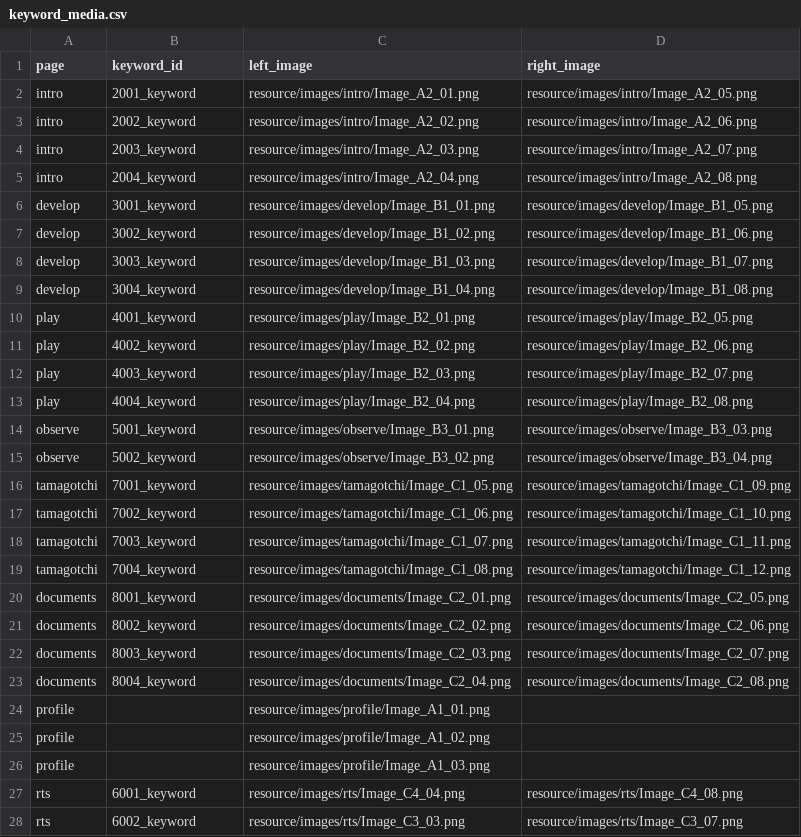
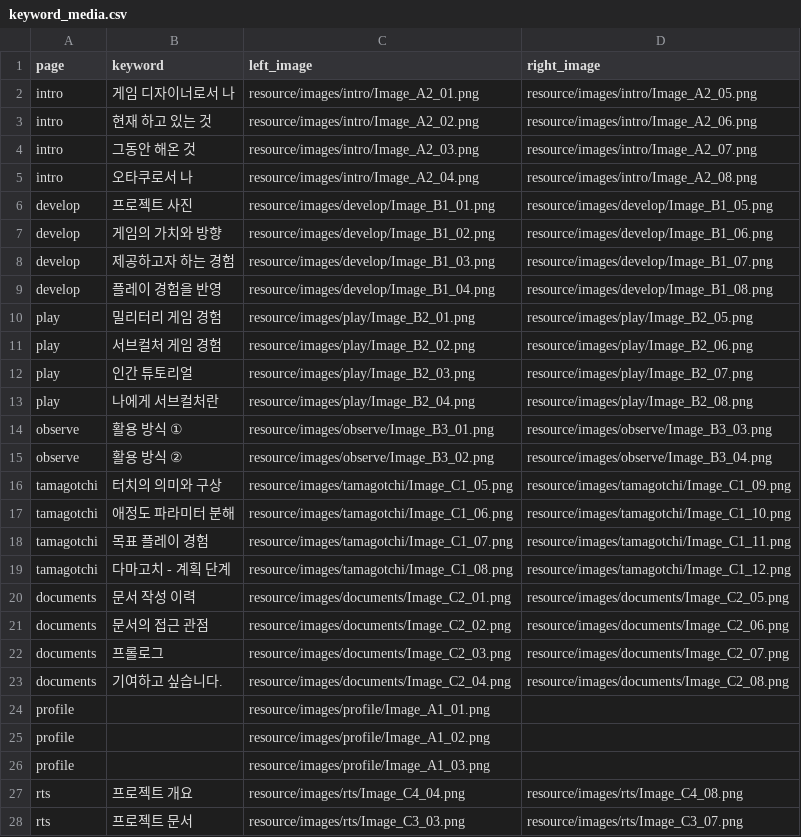
Before and after one commit to AdmiralGond/kimeunsuportfolio, a CSV file: source/rules/keyword_media.csv, drawn as a sheet; only a part is shown; the diff covers the shown part only.

```diff
--- a/source/rules/keyword_media.csv
+++ b/source/rules/keyword_media.csv
@@ -1,24 +1,24 @@
-page,keyword_id,left_image,right_image
-intro,2001_keyword,resource/images/intro/Image_A2_01.png,resource/images/intro/Image_A2_05.png
-intro,2002_keyword,resource/images/intro/Image_A2_02.png,resource/images/intro/Image_A2_06.png
-intro,2003_keyword,resource/images/intro/Image_A2_03.png,resource/images/intro/Image_A2_07.png
-intro,2004_keyword,resource/images/intro/Image_A2_04.png,resource/images/intro/Image_A2_08.png
-develop,3001_keyword,resource/images/develop/Image_B1_01.png,resource/images/develop/Image_B1_05.png
-develop,3002_keyword,resource/images/develop/Image_B1_02.png,resource/images/develop/Image_B1_06.png
-develop,3003_keyword,resource/images/develop/Image_B1_03.png,resource/images/develop/Image_B1_07.png
-develop,3004_keyword,resource/images/develop/Image_B1_04.png,resource/images/develop/Image_B1_08.png
-play,4001_keyword,resource/images/play/Image_B2_01.png,resource/images/play/Image_B2_05.png
-play,4002_keyword,resource/images/play/Image_B2_02.png,resource/images/play/Image_B2_06.png
-play,4003_keyword,resource/images/play/Image_B2_03.png,resource/images/play/Image_B2_07.png
-play,4004_keyword,resource/images/play/Image_B2_04.png,resource/images/play/Image_B2_08.png
-observe,5001_keyword,resource/images/observe/Image_B3_01.png,resource/images/observe/Image_B3_03.png
-observe,5002_keyword,resource/images/observe/Image_B3_02.png,resource/images/observe/Image_B3_04.png
-tamagotchi,7001_keyword,resource/images/tamagotchi/Image_C1_05.png,resource/images/tamagotchi/Image_C1_09.png
-tamagotchi,7002_keyword,resource/images/tamagotchi/Image_C1_06.png,resource/images/tamagotchi/Image_C1_10.png
-tamagotchi,7003_keyword,resource/images/tamagotchi/Image_C1_07.png,resource/images/tamagotchi/Image_C1_11.png
-tamagotchi,7004_keyword,resource/images/tamagotchi/Image_C1_08.png,resource/images/tamagotchi/Image_C1_12.png
-documents,8001_keyword,resource/images/documents/Image_C2_01.png,resource/images/documents/Image_C2_05.png
-documents,8002_keyword,resource/images/documents/Image_C2_02.png,resource/images/documents/Image_C2_06.png
-documents,8003_keyword,resource/images/documents/Image_C2_03.png,resource/images/documents/Image_C2_07.png
-documents,8004_keyword,resource/images/documents/Image_C2_04.png,resource/images/documents/Image_C2_08.png
+page,keyword,left_image,right_image
+intro,게임 디자이너로서 나,resource/images/intro/Image_A2_01.png,resource/images/intro/Image_A2_05.png
+intro,현재 하고 있는 것,resource/images/intro/Image_A2_02.png,resource/images/intro/Image_A2_06.png
+intro,그동안 해온 것,resource/images/intro/Image_A2_03.png,resource/images/intro/Image_A2_07.png
+intro,오타쿠로서 나,resource/images/intro/Image_A2_04.png,resource/images/intro/Image_A2_08.png
+develop,프로젝트 사진,resource/images/develop/Image_B1_01.png,resource/images/develop/Image_B1_05.png
+develop,게임의 가치와 방향,resource/images/develop/Image_B1_02.png,resource/images/develop/Image_B1_06.png
+develop,제공하고자 하는 경험,resource/images/develop/Image_B1_03.png,resource/images/develop/Image_B1_07.png
+develop,플레이 경험을 반영,resource/images/develop/Image_B1_04.png,resource/images/develop/Image_B1_08.png
+play,밀리터리 게임 경험,resource/images/play/Image_B2_01.png,resource/images/play/Image_B2_05.png
+play,서브컬처 게임 경험,resource/images/play/Image_B2_02.png,resource/images/play/Image_B2_06.png
+play,인간 튜토리얼,resource/images/play/Image_B2_03.png,resource/images/play/Image_B2_07.png
+play,나에게 서브컬처란,resource/images/play/Image_B2_04.png,resource/images/play/Image_B2_08.png
+observe,활용 방식 ①,resource/images/observe/Image_B3_01.png,resource/images/observe/Image_B3_03.png
+observe,활용 방식 ②,resource/images/observe/Image_B3_02.png,resource/images/observe/Image_B3_04.png
+tamagotchi,터치의 의미와 구상,resource/images/tamagotchi/Image_C1_05.png,resource/images/tamagotchi/Image_C1_09.png
+tamagotchi,애정도 파라미터 분해,resource/images/tamagotchi/Image_C1_06.png,resource/images/tamagotchi/Image_C1_10.png
+tamagotchi,목표 플레이 경험,resource/images/tamagotchi/Image_C1_07.png,resource/images/tamagotchi/Image_C1_11.png
+tamagotchi,다마고치 - 계획 단계,resource/images/tamagotchi/Image_C1_08.png,resource/images/tamagotchi/Image_C1_12.png
+documents,문서 작성 이력,resource/images/documents/Image_C2_01.png,resource/images/documents/Image_C2_05.png
+documents,문서의 접근 관점,resource/images/documents/Image_C2_02.png,resource/images/documents/Image_C2_06.png
+documents,프롤로그,resource/images/documents/Image_C2_03.png,resource/images/documents/Image_C2_07.png
+documents,기여하고 싶습니다.,resource/images/documents/Image_C2_04.png,resource/images/documents/Image_C2_08.png
 profile,,resource/images/profile/Image_A1_01.png,
@@ -26,3 +26,3 @@ profile,,resource/images/profile/Image_A1_02.png,
 profile,,resource/images/profile/Image_A1_03.png,
-rts,6001_keyword,resource/images/rts/Image_C4_04.png,resource/images/rts/Image_C4_08.png
-rts,6002_keyword,resource/images/rts/Image_C3_03.png,resource/images/rts/Image_C3_07.png
+rts,프로젝트 개요,resource/images/rts/Image_C4_04.png,resource/images/rts/Image_C4_08.png
+rts,프로젝트 문서,resource/images/rts/Image_C3_03.png,resource/images/rts/Image_C3_07.png
```
Also changed, not shown: 4 edited cells elsewhere in this file, source/strings/string_documents_8.csv, source/strings/string_play_4.csv, 22 other files.
